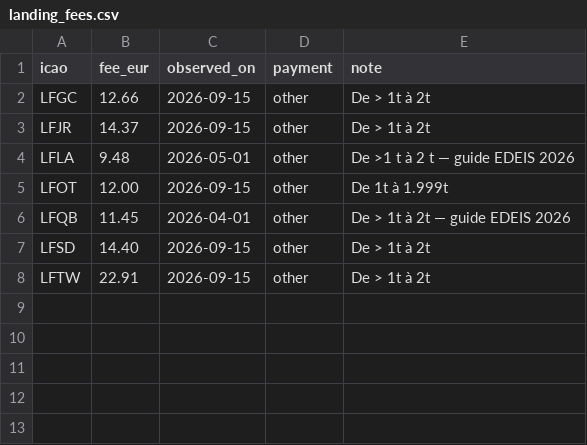
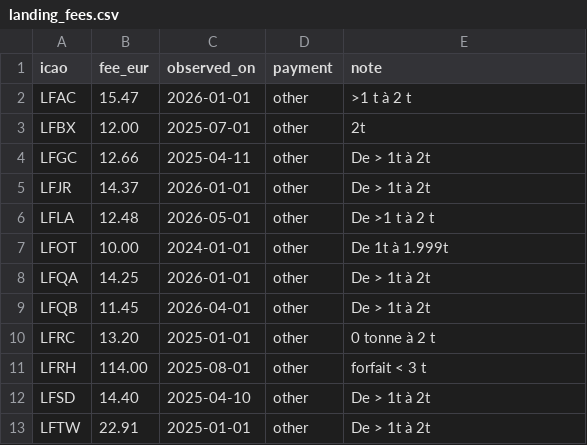
Before and after one commit to Natim/france-ga-pilot-maps, a CSV file: docs/landing_fees.csv, drawn as a sheet.

```diff
--- a/docs/landing_fees.csv
+++ b/docs/landing_fees.csv
@@ -1,8 +1,13 @@
 icao,fee_eur,observed_on,payment,note
-LFGC,12.66,2026-09-15,other,De > 1t à 2t
-LFJR,14.37,2026-09-15,other,De > 1t à 2t
-LFLA,9.48,2026-05-01,other,De >1 t à 2 t — guide EDEIS 2026
-LFOT,12.00,2026-09-15,other,De 1t à 1.999t
-LFQB,11.45,2026-04-01,other,De > 1t à 2t — guide EDEIS 2026
-LFSD,14.40,2026-09-15,other,De > 1t à 2t
-LFTW,22.91,2026-09-15,other,De > 1t à 2t
+LFAC,15.47,2026-01-01,other,>1 t à 2 t
+LFBX,12.00,2025-07-01,other,2t
+LFGC,12.66,2025-04-11,other,De > 1t à 2t
+LFJR,14.37,2026-01-01,other,De > 1t à 2t
+LFLA,12.48,2026-05-01,other,De >1 t à 2 t
+LFOT,10.00,2024-01-01,other,De 1t à 1.999t
+LFQA,14.25,2026-01-01,other,De > 1t à 2t
+LFQB,11.45,2026-04-01,other,De > 1t à 2t
+LFRC,13.20,2025-01-01,other,0 tonne à 2 t
+LFRH,114.00,2025-08-01,other,forfait < 3 t
+LFSD,14.40,2025-04-10,other,De > 1t à 2t
+LFTW,22.91,2025-01-01,other,De > 1t à 2t
```
Also changed, not shown: data/landing_fee_sources.csv, data/landing_fee_sources.pending.csv, 9 other files.
